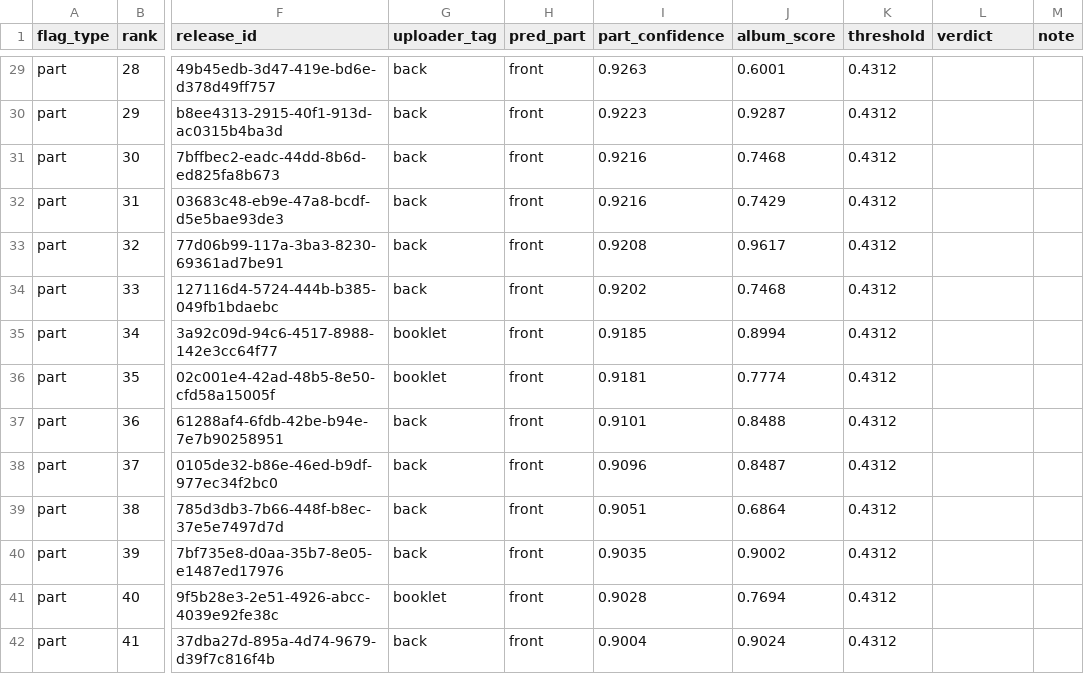
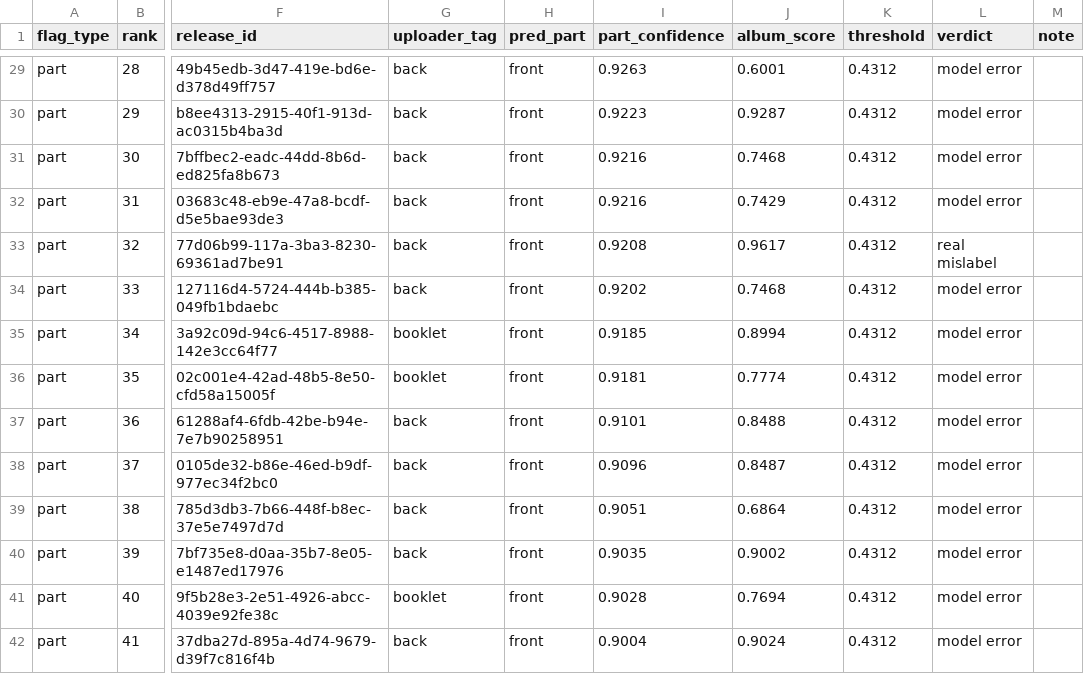
Before and after one commit to demilade-akin/album-cover-classification, a CSV file: results/audit/hand_check.csv, drawn as a sheet; only a part is shown, gaps mark what is left out; the diff covers the shown part only; the diff names each change by its address in the sheet, - before the commit and + after, or states it on an @@ line.

```diff
--- a/results/audit/hand_check.csv
+++ b/results/audit/hand_check.csv
-L29:L32 (verdict): (empty)
+L29:L32 (verdict): model error
-L33 (verdict): (empty)
+L33 (verdict): real mislabel
-L34:L42 (verdict): (empty)
+L34:L42 (verdict): model error
```
Also changed, not shown: 71 edited cells elsewhere in this file, 41 other files.
